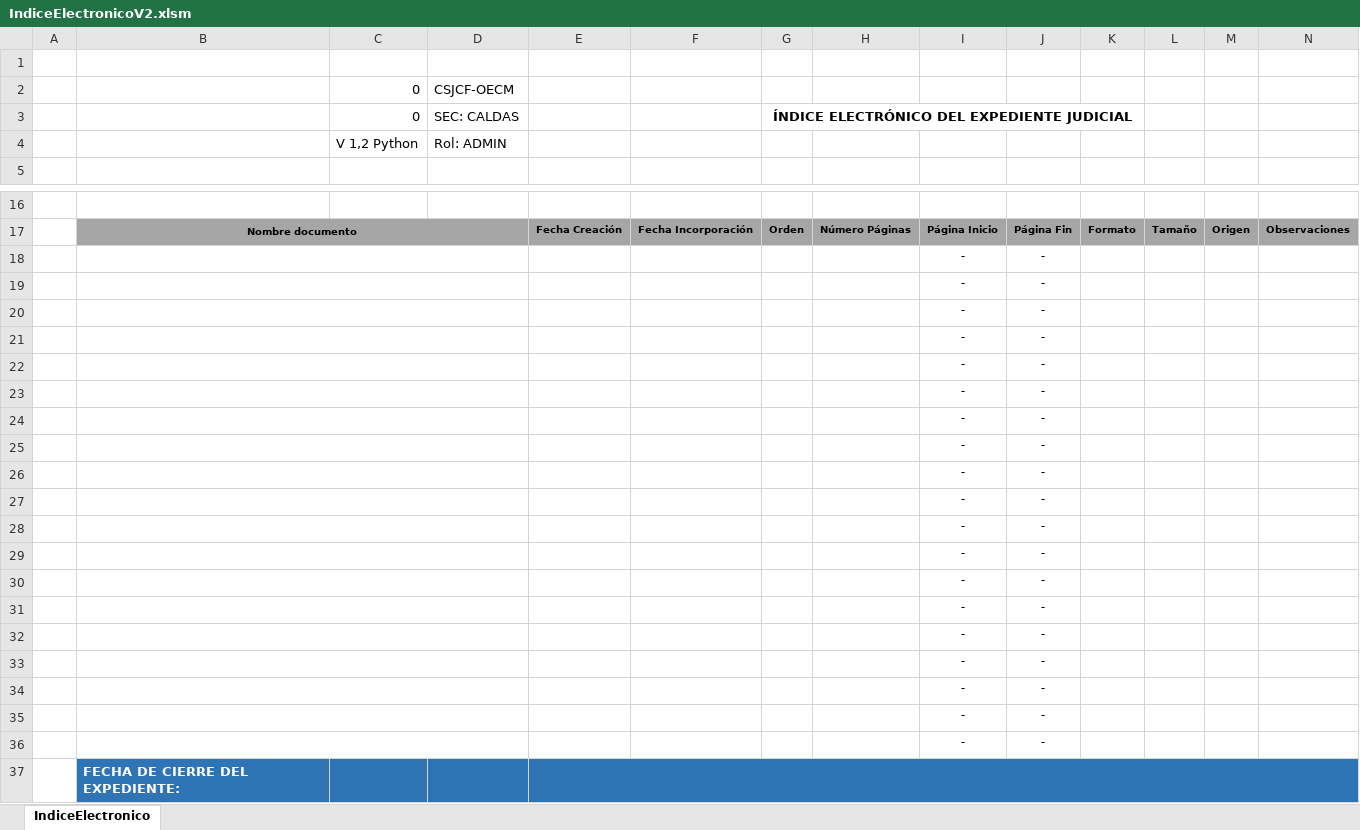
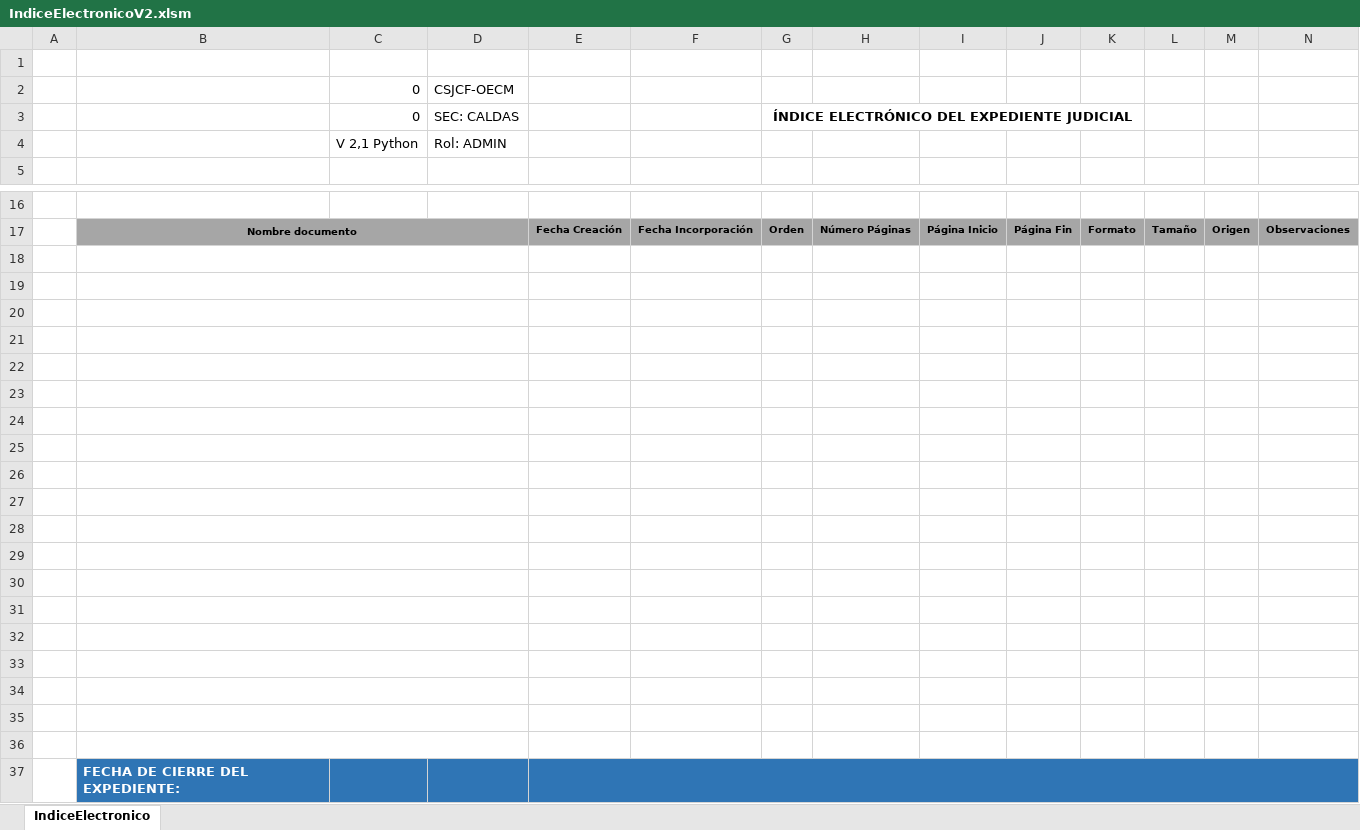
Before and after one commit to csjcf/indiceelectronico, an Excel workbook: ArchivosExpDig/IndiceElectronicoV2.xlsm, sheet IndiceElectronico, drawn as a sheet; only a part is shown, gaps mark what is left out; values as stored, in another font and other column widths than the file's, no borders; charts and pictures not drawn; the diff names each change by its address in the sheet, - before the commit and + after, or states it on an @@ line.

```diff
--- a/ArchivosExpDig/IndiceElectronicoV2.xlsm (sheet IndiceElectronico)
+++ b/ArchivosExpDig/IndiceElectronicoV2.xlsm (sheet IndiceElectronico)
-C4: V 1,2 Python
+C4: V 2,1 Python
-row 18:  |  |  |  |  |  |  |  | - | -
+row 18: (empty)
-row 19:  |  |  |  |  |  |  |  | - | -
+row 19: (empty)
-row 20:  |  |  |  |  |  |  |  | - | -
+row 20: (empty)
-row 21:  |  |  |  |  |  |  |  | - | -
+row 21: (empty)
-row 22:  |  |  |  |  |  |  |  | - | -
+row 22: (empty)
-row 23:  |  |  |  |  |  |  |  | - | -
+row 23: (empty)
-row 24:  |  |  |  |  |  |  |  | - | -
+row 24: (empty)
-row 25:  |  |  |  |  |  |  |  | - | -
+row 25: (empty)
-row 26:  |  |  |  |  |  |  |  | - | -
+row 26: (empty)
-row 27:  |  |  |  |  |  |  |  | - | -
+row 27: (empty)
-row 28:  |  |  |  |  |  |  |  | - | -
+row 28: (empty)
-row 29:  |  |  |  |  |  |  |  | - | -
+row 29: (empty)
-row 30:  |  |  |  |  |  |  |  | - | -
+row 30: (empty)
-row 31:  |  |  |  |  |  |  |  | - | -
+row 31: (empty)
-row 32:  |  |  |  |  |  |  |  | - | -
+row 32: (empty)
-row 33:  |  |  |  |  |  |  |  | - | -
+row 33: (empty)
-row 34:  |  |  |  |  |  |  |  | - | -
+row 34: (empty)
-row 35:  |  |  |  |  |  |  |  | - | -
+row 35: (empty)
-row 36:  |  |  |  |  |  |  |  | - | -
+row 36: (empty)
```
